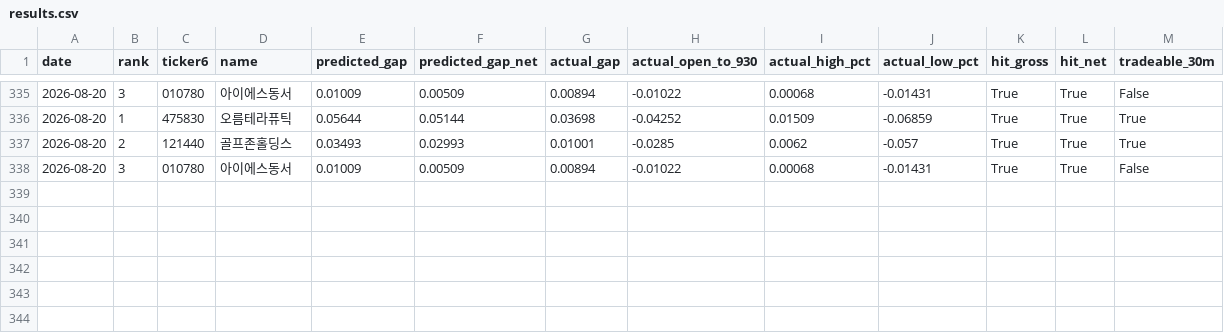
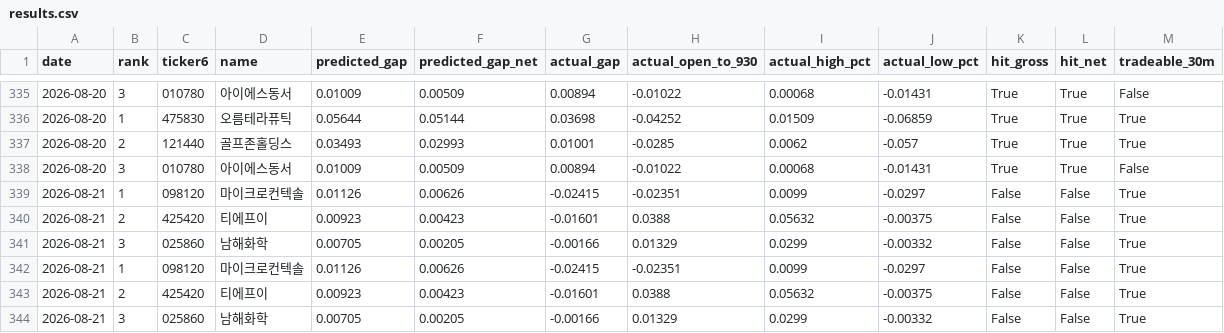
Before and after one commit to melingo-o/danta-screener, a CSV file: data/journal/results.csv, drawn as a sheet; only a part is shown, gaps mark what is left out; the diff names each change by its address in the sheet, - before the commit and + after, or states it on an @@ line.

```diff
--- a/data/journal/results.csv
+++ b/data/journal/results.csv
+row 339: 2026-08-21 | 1 | 098120 | 마이크로컨텍솔 | 0.01126 | 0.00626 | -0.02415 | -0.02351 | 0.0099 | -0.0297 | False | False | True
+row 340: 2026-08-21 | 2 | 425420 | 티에프이 | 0.00923 | 0.00423 | -0.01601 | 0.0388 | 0.05632 | -0.00375 | False | False | True
+row 341: 2026-08-21 | 3 | 025860 | 남해화학 | 0.00705 | 0.00205 | -0.00166 | 0.01329 | 0.0299 | -0.00332 | False | False | True
+row 342: 2026-08-21 | 1 | 098120 | 마이크로컨텍솔 | 0.01126 | 0.00626 | -0.02415 | -0.02351 | 0.0099 | -0.0297 | False | False | True
+row 343: 2026-08-21 | 2 | 425420 | 티에프이 | 0.00923 | 0.00423 | -0.01601 | 0.0388 | 0.05632 | -0.00375 | False | False | True
+row 344: 2026-08-21 | 3 | 025860 | 남해화학 | 0.00705 | 0.00205 | -0.00166 | 0.01329 | 0.0299 | -0.00332 | False | False | True
```
